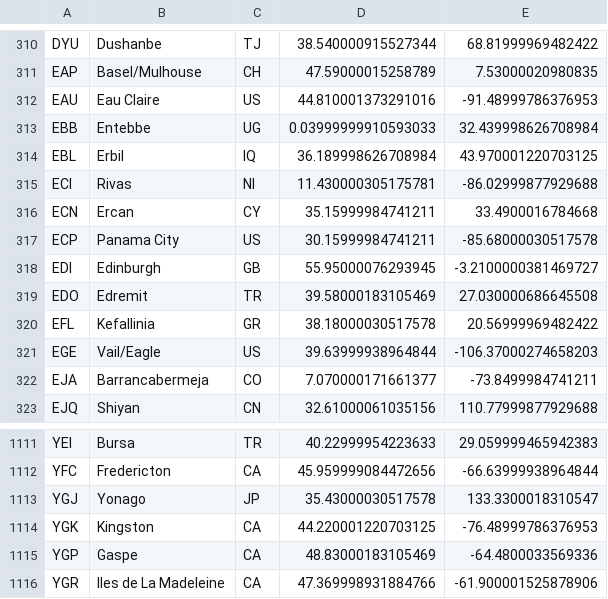
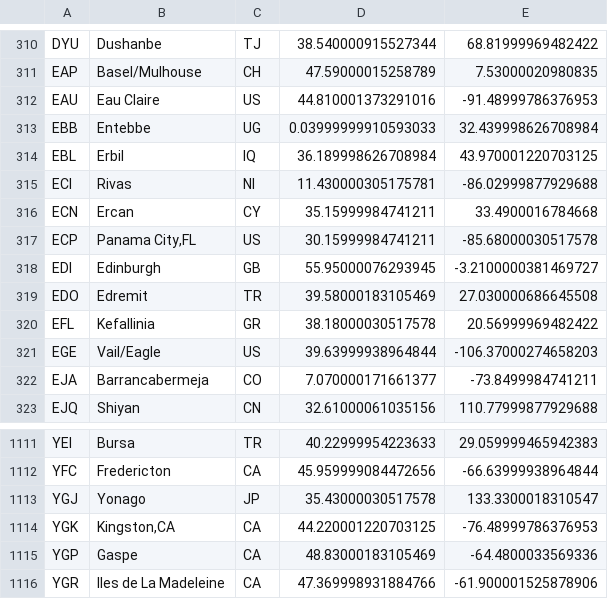
Before and after one commit to robsad/AwardRoutes2, a CSV file: app/src/main/res/raw/star_alliance_airports.csv, drawn as a sheet; only a part is shown, gaps mark what is left out.

```diff
--- a/app/src/main/res/raw/star_alliance_airports.csv
+++ b/app/src/main/res/raw/star_alliance_airports.csv
@@ -316,3 +316,3 @@ ECI;Rivas;NI;11.430000305175781;-86.02999877929688
 ECN;Ercan;CY;35.15999984741211;33.4900016784668
-ECP;Panama City;US;30.15999984741211;-85.68000030517578
+ECP;Panama City,FL;US;30.15999984741211;-85.68000030517578
 EDI;Edinburgh;GB;55.95000076293945;-3.2100000381469727
@@ -1113,3 +1113,3 @@ YFC;Fredericton;CA;45.959999084472656;-66.63999938964844
 YGJ;Yonago;JP;35.43000030517578;133.3300018310547
-YGK;Kingston;CA;44.220001220703125;-76.48999786376953
+YGK;Kingston,CA;CA;44.220001220703125;-76.48999786376953
 YGP;Gaspe;CA;48.83000183105469;-64.4800033569336
```
Also changed, not shown: app/src/main/res/raw/countries.csv, app/src/main/res/raw/zones.csv, 10 other files.
